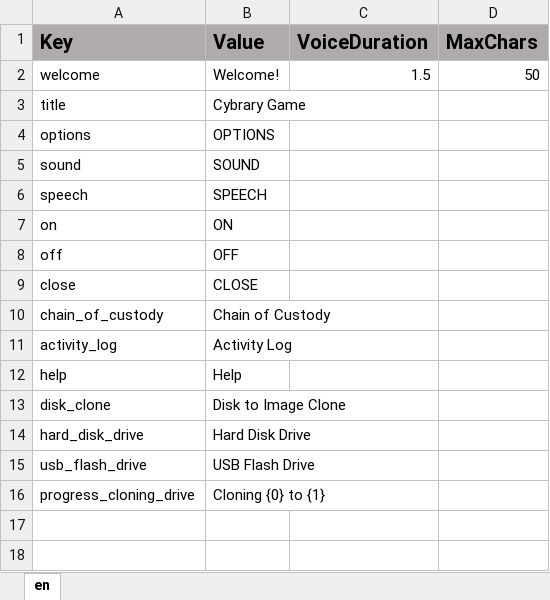
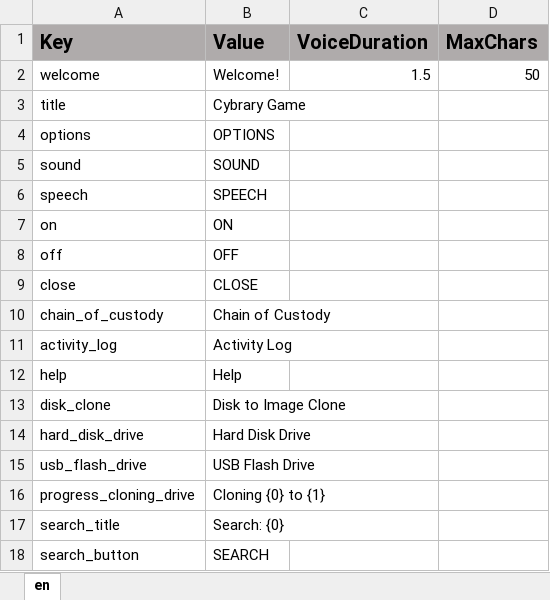
Before and after one commit to ddionisio/LL_CBBY, an Excel workbook: Language/language.xlsx, sheet en, drawn as a sheet; values as stored, in another font and other column widths than the file's, no borders; the diff names each change by its address in the sheet, - before the commit and + after, or states it on an @@ line.

Commit message:
initial search modal, some initial plan for data inspection

```diff
--- a/Language/language.xlsx (sheet en)
+++ b/Language/language.xlsx (sheet en)
+row 17: search_title | Search: {0}
+row 18: search_button | SEARCH
```
Also changed, not shown: 14 other files.
